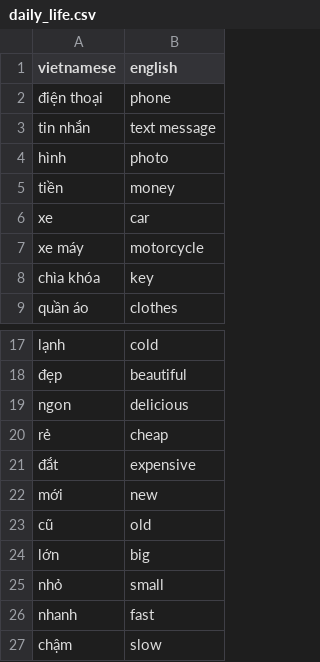
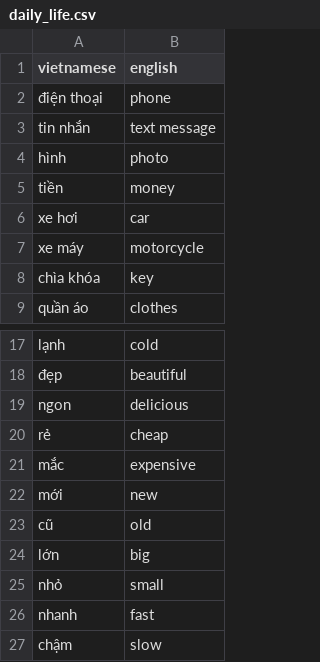
Before and after one commit to Helmphlyx/mycon_learn, a CSV file: vocab/daily_life.csv, drawn as a sheet; only a part is shown, gaps mark what is left out.

```diff
--- a/vocab/daily_life.csv
+++ b/vocab/daily_life.csv
@@ -5,3 +5,3 @@ hình,photo
 tiền,money
-xe,car
+xe hơi,car
 xe máy,motorcycle
@@ -20,3 +20,3 @@ ngon,delicious
 rẻ,cheap
-đắt,expensive
+mắc,expensive
 mới,new
```
Also changed, not shown: vocab/family.csv, vocab/feelings.csv, 38 other files.
